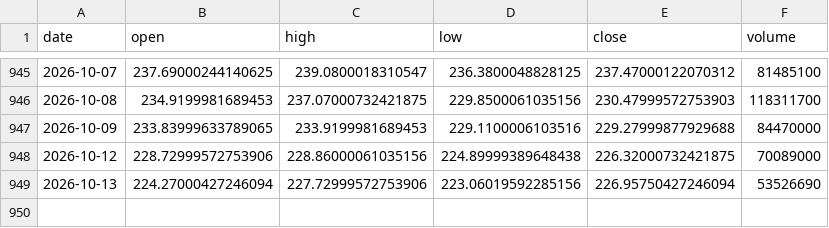
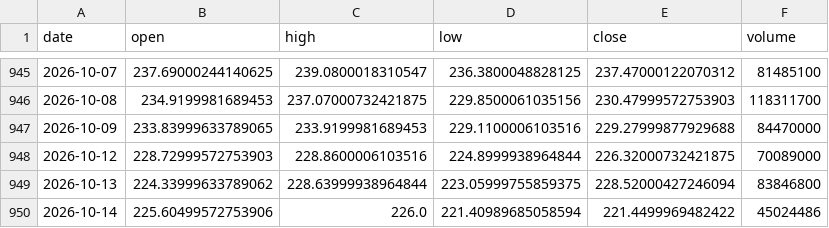
Before and after one commit to 911kwis/h100-tracker, a CSV file: data/nvda_prices.csv, drawn as a sheet; only a part is shown, gaps mark what is left out.

```diff
--- a/data/nvda_prices.csv
+++ b/data/nvda_prices.csv
@@ -947,3 +947,4 @@ date,open,high,low,close,volume
 2026-10-09,233.83999633789065,233.9199981689453,229.1100006103516,229.27999877929688,84470000
-2026-10-12,228.72999572753906,228.86000061035156,224.89999389648438,226.32000732421875,70089000
-2026-10-13,224.27000427246094,227.72999572753906,223.06019592285156,226.95750427246094,53526690
+2026-10-12,228.72999572753903,228.8600006103516,224.8999938964844,226.32000732421875,70089000
+2026-10-13,224.33999633789062,228.63999938964844,223.05999755859375,228.52000427246094,83846800
+2026-10-14,225.60499572753906,226.0,221.40989685058594,221.4499969482422,45024486
```
Also changed, not shown: data/gpu_prices.csv.
